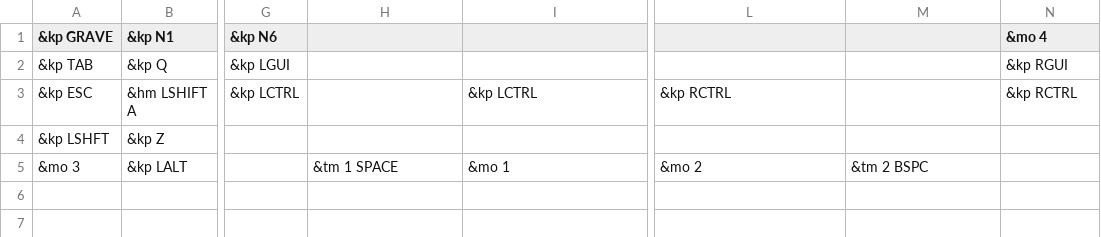
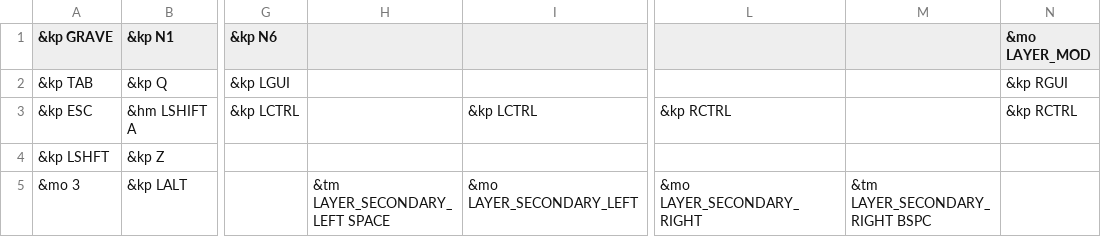
Before and after one commit to xuhdev/Adv360-Pro-ZMK, a CSV file: config/base.csv, drawn as a sheet; only a part is shown, gaps mark what is left out; the diff names each change by its address in the sheet, - before the commit and + after, or states it on an @@ line.

Commit message:
Use macros instead of numbers to refer to layers

```diff
--- a/config/base.csv
+++ b/config/base.csv
-N1: &mo 4
+N1: &mo LAYER_MOD
-H5: &tm 1 SPACE
+H5: &tm LAYER_SECONDARY_LEFT SPACE
-I5: &mo 1
+I5: &mo LAYER_SECONDARY_LEFT
-L5: &mo 2
+L5: &mo LAYER_SECONDARY_RIGHT
-M5: &tm 2 BSPC
+M5: &tm LAYER_SECONDARY_RIGHT BSPC
```
Also changed, not shown: config/media.csv, config/original.csv.
